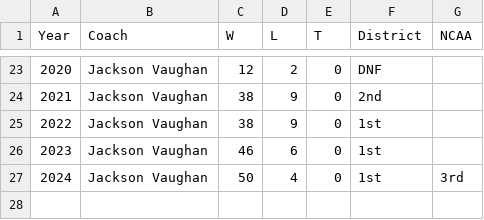
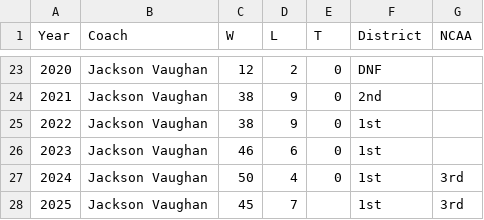
Before and after one commit to mphitchman/stats, a CSV file: data/softball.csv, drawn as a sheet; only a part is shown, gaps mark what is left out; the diff names each change by its address in the sheet, - before the commit and + after, or states it on an @@ line.

```diff
--- a/data/softball.csv
+++ b/data/softball.csv
+row 28: 2025 | Jackson Vaughan | 45 | 7 |  | 1st | 3rd
```
Also changed, not shown: 2 other files.
